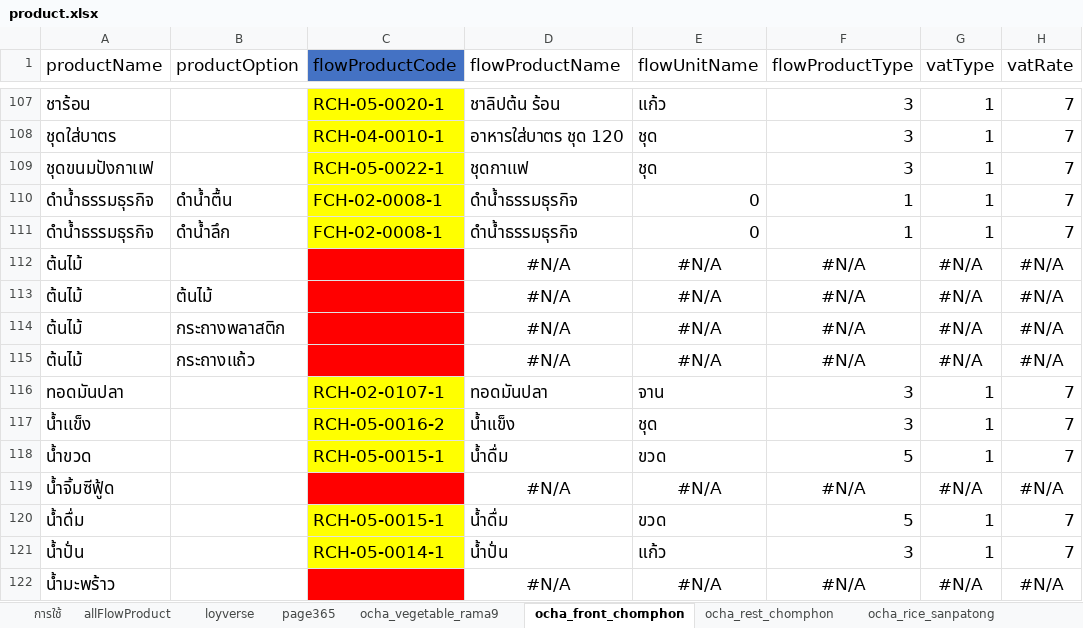
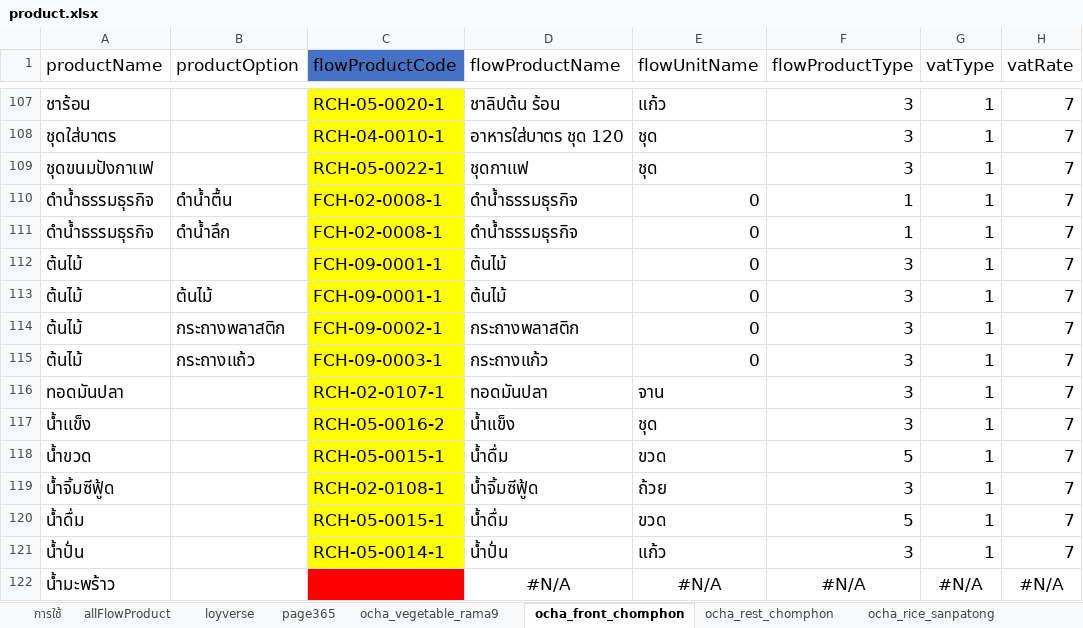
Before and after one commit to yothinn/thamFlowAcc, an Excel workbook: product.xlsx, sheet ocha_front_chomphon, drawn as a sheet; only a part is shown, gaps mark what is left out; values as stored, in another font and other column widths than the file's, no borders; conditional formats and table styles not drawn; removed rows and columns are numbered as before the commit, all else as after; the diff covers the shown part only; the diff names each change by its address in the sheet, - before the commit and + after, or states it on an @@ line.

```diff
--- a/product.xlsx (sheet ocha_front_chomphon)
+++ b/product.xlsx (sheet ocha_front_chomphon)
-row 112: ต้นไม้ |  |  | #N/A | #N/A | #N/A | #N/A | #N/A
-row 113: ต้นไม้ | ต้นไม้ |  | #N/A | #N/A | #N/A | #N/A | #N/A
-row 114: ต้นไม้ | กระถางพลาสติก |  | #N/A | #N/A | #N/A | #N/A | #N/A
-row 115: ต้นไม้ | กระถางเเถ้ว |  | #N/A | #N/A | #N/A | #N/A | #N/A
+row 112: ต้นไม้ |  | FCH-09-0001-1 | ต้นไม้ | 0 | 3 | 1 | 7
+row 113: ต้นไม้ | ต้นไม้ | FCH-09-0001-1 | ต้นไม้ | 0 | 3 | 1 | 7
+row 114: ต้นไม้ | กระถางพลาสติก | FCH-09-0002-1 | กระถางพลาสติก | 0 | 3 | 1 | 7
+row 115: ต้นไม้ | กระถางเเถ้ว | FCH-09-0003-1 | กระถางแก้ว | 0 | 3 | 1 | 7
-row 119: น้ำจิ้มซีฟู้ด |  |  | #N/A | #N/A | #N/A | #N/A | #N/A
+row 119: น้ำจิ้มซีฟู้ด |  | RCH-02-0108-1 | น้ำจิ้มซีฟู้ด | ถ้วย | 3 | 1 | 7
```
Also changed, not shown: 3 added rows, 3 removed rows, 35 edited cells and cell formats elsewhere in this sheet, sheet allFlowProduct, sheet ocha_rice_rama9, sheet ocha_vegetable_rama9, sheet loyverse, sheet page365, sheet ocha_rest_chomphon, hidden cells, 1 other file.
